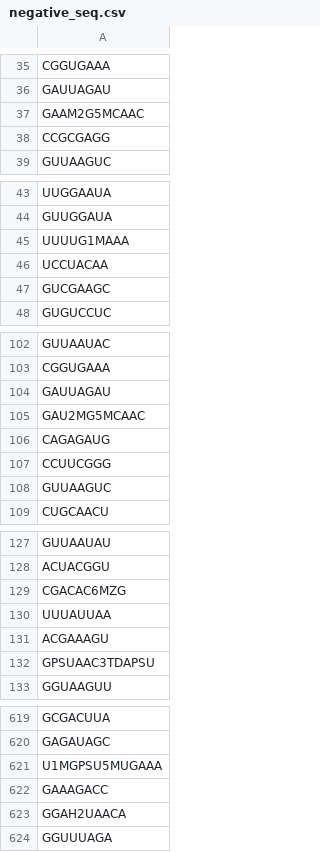
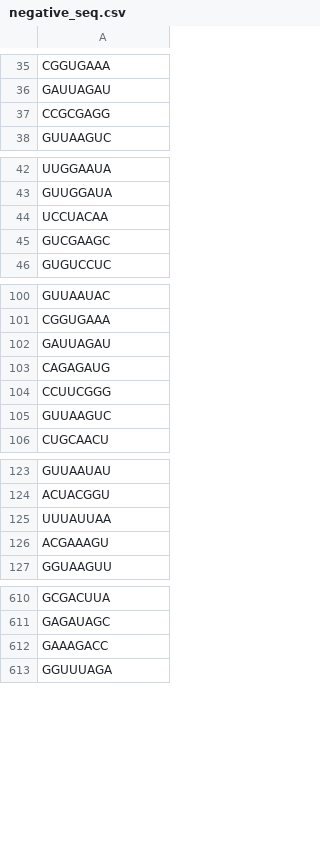
Before and after one commit to StormageddonDarkLordOfAll/gnra-gnn, a CSV file: negative_seq.csv, drawn as a sheet; only a part is shown, gaps mark what is left out; the diff covers the shown part only.

```diff
--- a/negative_seq.csv
+++ b/negative_seq.csv
@@ -36,3 +36,2 @@ CGGUGAAA
 GAUUAGAU
-GAAM2G5MCAAC
 CCGCGAGG
@@ -44,3 +43,2 @@ UUGGAAUA
 GUUGGAUA
-UUUUG1MAAA
 UCCUACAA
@@ -104,3 +102,2 @@ CGGUGAAA
 GAUUAGAU
-GAU2MG5MCAAC
 CAGAGAUG
@@ -128,6 +124,4 @@ GUUAAUAU
 ACUACGGU
-CGACAC6MZG
 UUUAUUAA
 ACGAAAGU
-GPSUAAC3TDAPSU
 GGUAAGUU
@@ -620,5 +611,3 @@ GCGACUUA
 GAGAUAGC
-U1MGPSU5MUGAAA
 GAAAGACC
-GGAH2UAACA
 GGUUUAGA
```
Also changed, not shown: 15 removed rows elsewhere in this file, negative.csv, positve.csv, 19 other files.
